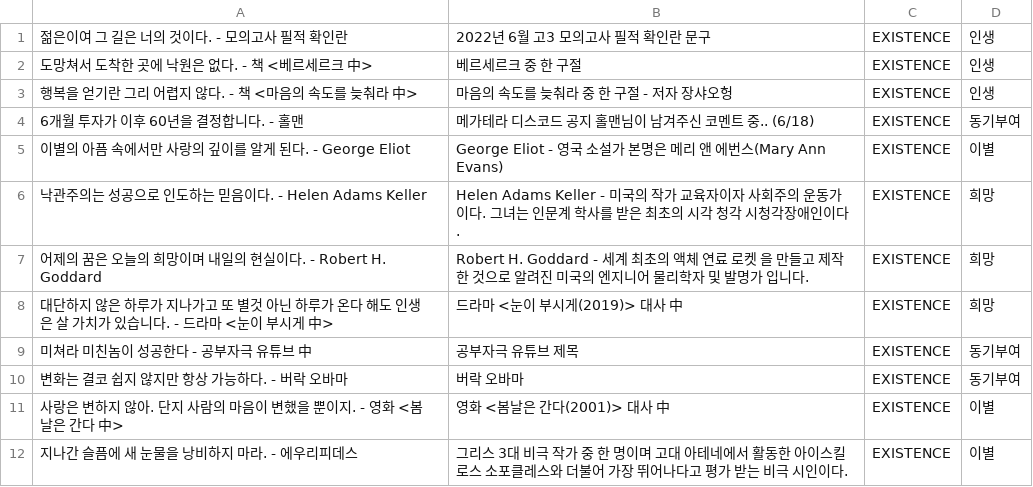
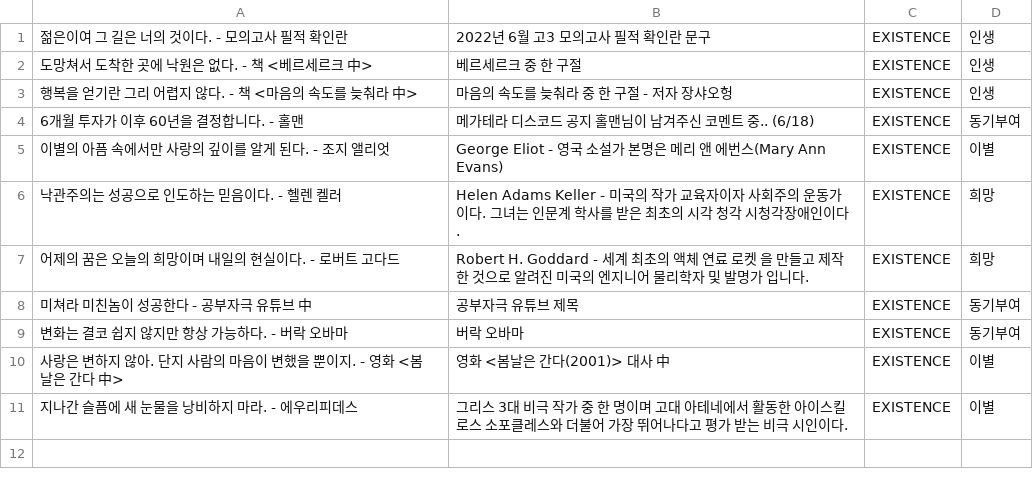
Before and after one commit to 1mptera/web-01-project01-seungjjun, a CSV file: Post.csv, drawn as a sheet.

```diff
--- a/Post.csv
+++ b/Post.csv
@@ -4,6 +4,5 @@
 "6개월 투자가 이후 60년을 결정합니다." - 홀맨,메가테라 디스코드 공지 홀맨님이 남겨주신 코멘트 중.. (6/18),EXISTENCE,동기부여
-"이별의 아픔 속에서만 사랑의 깊이를 알게 된다." - George Eliot,George Eliot - 영국 소설가 본명은 메리 앤 에번스(Mary Ann Evans),EXISTENCE,이별
-"낙관주의는 성공으로 인도하는 믿음이다." - Helen Adams Keller,Helen Adams Keller - 미국의 작가 교육자이자 사회주의 운동가이다. 그녀는 인문계 학사를 받은 최초의 시각 청각 시청각장애인이다.,EXISTENCE,희망
-"어제의 꿈은 오늘의 희망이며 내일의 현실이다." - Robert H. Goddard,Robert H. Goddard - 세계 최초의 액체 연료 로켓 을 만들고 제작한 것으로 알려진 미국의 엔지니어 물리학자 및 발명가 입니다.,EXISTENCE,희망
-"대단하지 않은 하루가 지나가고 또 별것 아닌 하루가 온다 해도 인생은 살 가치가 있습니다." - 드라마 <눈이 부시게 中>,드라마 <눈이 부시게(2019)> 대사 中,EXISTENCE,희망
+"이별의 아픔 속에서만 사랑의 깊이를 알게 된다." - 조지 앨리엇,George Eliot - 영국 소설가 본명은 메리 앤 에번스(Mary Ann Evans),EXISTENCE,이별
+"낙관주의는 성공으로 인도하는 믿음이다." - 헬렌 켈러,Helen Adams Keller - 미국의 작가 교육자이자 사회주의 운동가이다. 그녀는 인문계 학사를 받은 최초의 시각 청각 시청각장애인이다.,EXISTENCE,희망
+"어제의 꿈은 오늘의 희망이며 내일의 현실이다." - 로버트 고다드,Robert H. Goddard - 세계 최초의 액체 연료 로켓 을 만들고 제작한 것으로 알려진 미국의 엔지니어 물리학자 및 발명가 입니다.,EXISTENCE,희망
 "미쳐라 미친놈이 성공한다" - 공부자극 유튜브 中,공부자극 유튜브 제목,EXISTENCE,동기부여
```
Also changed, not shown: 8 other files.
